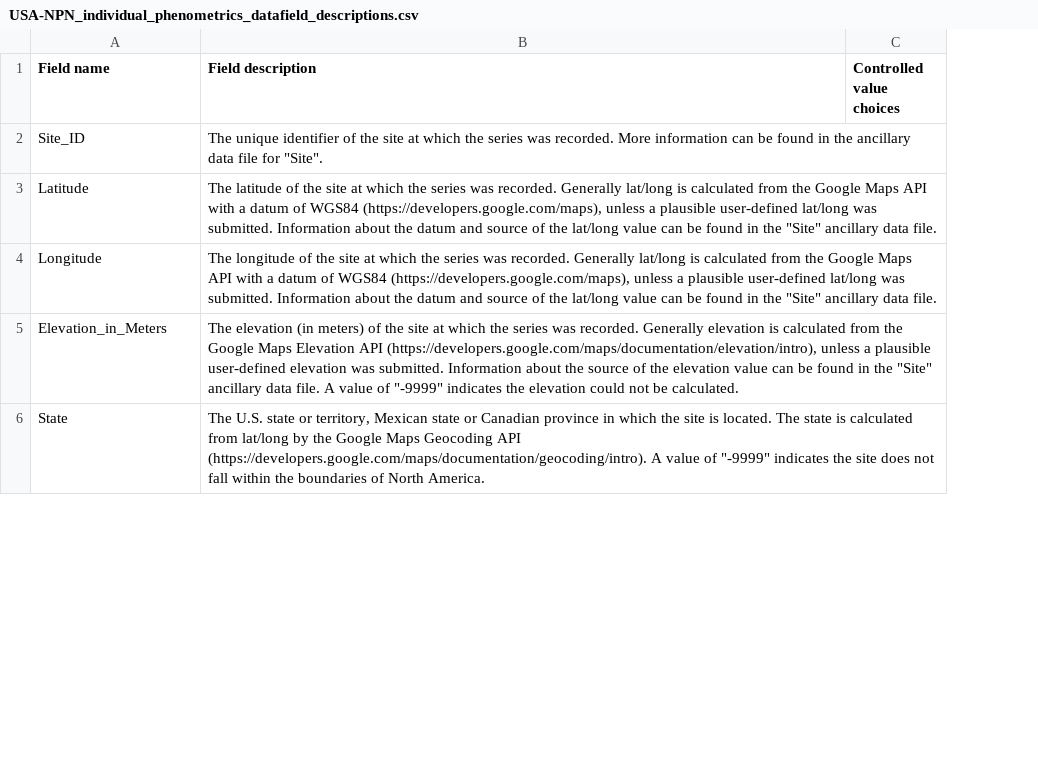
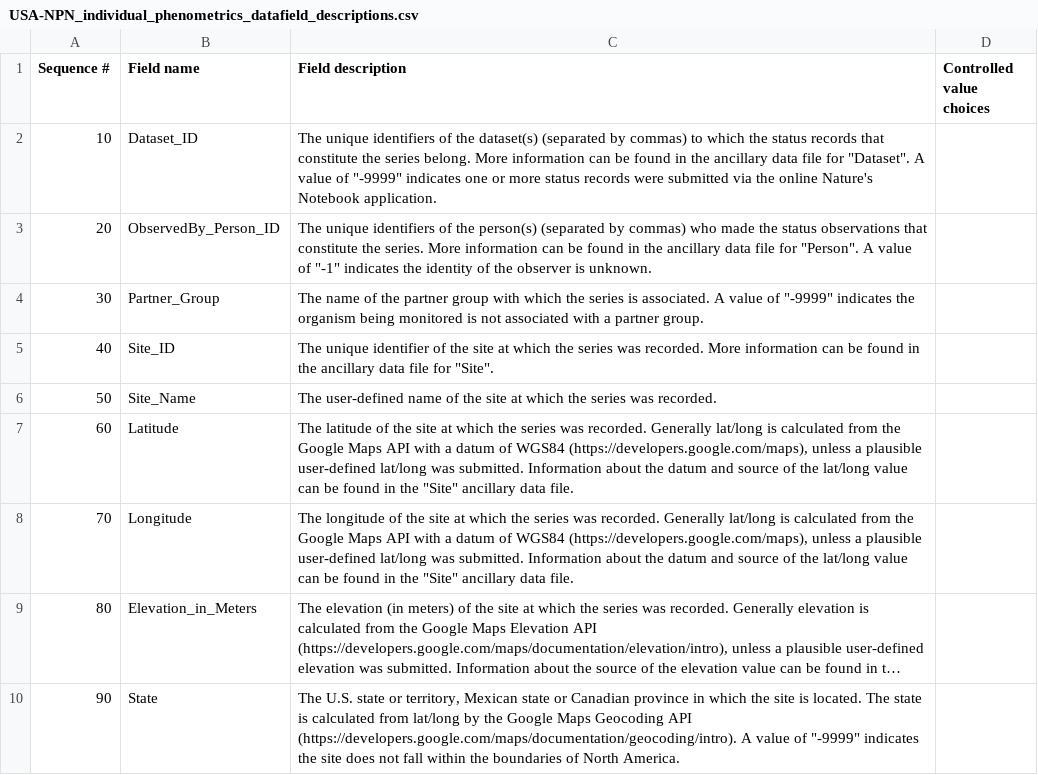
Before and after one commit to GMU-CherryBlossomCompetition/peak-bloom-prediction, a CSV file: data/USA-NPN_individual_phenometrics_datafield_descriptions.csv, drawn as a sheet; only a part is shown; long unchanged cells end in …; addresses are those after the commit; the diff covers the shown part only; the diff names each change by its address in the sheet, - before the commit and + after, or states it on an @@ line.

Commit message:
upate USA-NPN data

```diff
--- a/data/USA-NPN_individual_phenometrics_datafield_descriptions.csv
+++ b/data/USA-NPN_individual_phenometrics_datafield_descriptions.csv
+column A (Sequence #), row 5: 40; rows 7-10: 60 | 70 | 80 | 90
+row 2: 10 | Dataset_ID | The unique identifiers of the dataset(s) (separated by commas) to which the status records that constitute the series belong. More information can be found in the ancillary data file for "Dataset". A value of "-9999" indicates one or more status records were submitted via the online Nature's Notebook application.
+row 3: 20 | ObservedBy_Person_ID | The unique identifiers of the person(s) (separated by commas) who made the status observations that constitute the series. More information can be found in the ancillary data file for "Person". A value of "-1" indicates the identity of the observer is unknown.
+row 4: 30 | Partner_Group | The name of the partner group with which the series is associated. A value of "-9999" indicates the organism being monitored is not associated with a partner group.
+row 6: 50 | Site_Name | The user-defined name of the site at which the series was recorded.
```
Also changed, not shown: 16 added rows elsewhere in this file, 3 other files.
